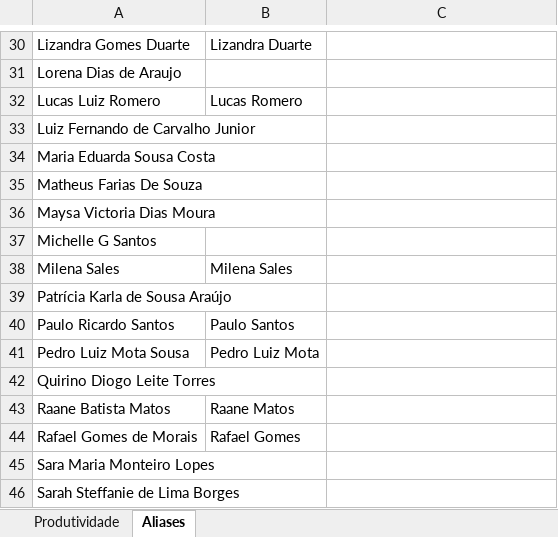
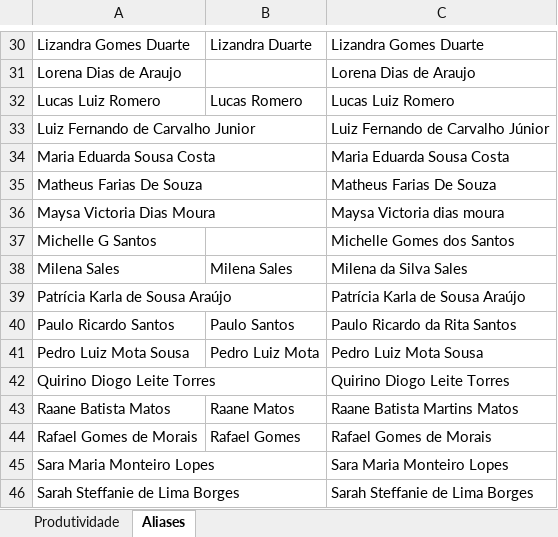
Before and after one commit to supervisaofolha-cmyk/painel-produtividade, an Excel workbook: produtividade.xlsx, sheet Aliases, drawn as a sheet; only a part is shown, gaps mark what is left out; values as stored, in another font and other column widths than the file's, no borders; the diff covers the shown part only; the diff names each change by its address in the sheet, - before the commit and + after, or states it on an @@ line.

```diff
--- a/produtividade.xlsx (sheet Aliases)
+++ b/produtividade.xlsx (sheet Aliases)
-C30: (empty)
+C30: Lizandra Gomes Duarte
-C31: (empty)
+C31: Lorena Dias de Araujo
-C32: (empty)
+C32: Lucas Luiz Romero
-C33: (empty)
+C33: Luiz Fernando de Carvalho Júnior
-C34: (empty)
+C34: Maria Eduarda Sousa Costa
-C35: (empty)
+C35: Matheus Farias De Souza
-C36: (empty)
+C36: Maysa Victoria dias moura
-C37: (empty)
+C37: Michelle Gomes dos Santos
-C38: (empty)
+C38: Milena da Silva Sales
-C39: (empty)
+C39: Patrícia Karla de Sousa Araújo
-C40: (empty)
+C40: Paulo Ricardo da Rita Santos
-C41: (empty)
+C41: Pedro Luiz Mota Sousa
-C42: (empty)
+C42: Quirino Diogo Leite Torres
-C43: (empty)
+C43: Raane Batista Martins Matos
-C44: (empty)
+C44: Rafael Gomes de Morais
-C45: (empty)
+C45: Sara Maria Monteiro Lopes
-C46: (empty)
+C46: Sarah Steffanie de Lima Borges
```
Also changed, not shown: 27 edited cells elsewhere in this sheet, sheet Produtividade, hidden cells, 3 other files.
